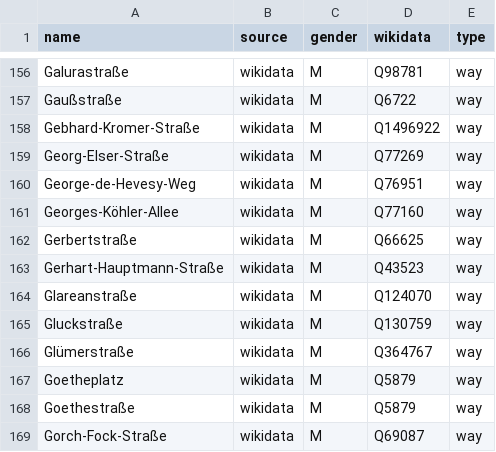
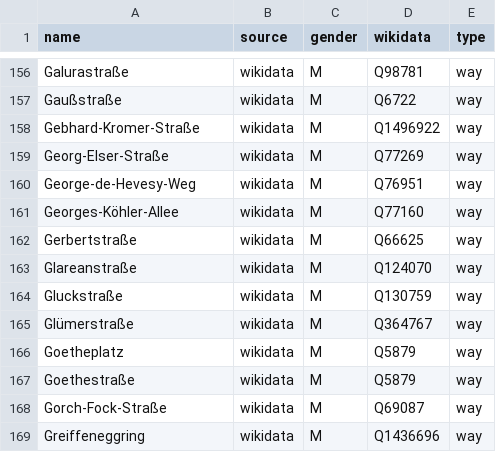
Before and after one commit to EqualStreetNames/equalstreetnames-freiburg-im-breisgau, a CSV file: data/gender.csv, drawn as a sheet; only a part is shown, gaps mark what is left out; the shorter side is filled out with more unchanged rows.

```diff
--- a/data/gender.csv
+++ b/data/gender.csv
@@ -162,3 +162,2 @@ Georges-Köhler-Allee,wikidata,M,Q77160,way
 Gerbertstraße,wikidata,M,Q66625,way
-Gerhart-Hauptmann-Straße,wikidata,M,Q43523,way
 Glareanstraße,wikidata,M,Q124070,way
```
Also changed, not shown: data/other.csv, 4 other files.
